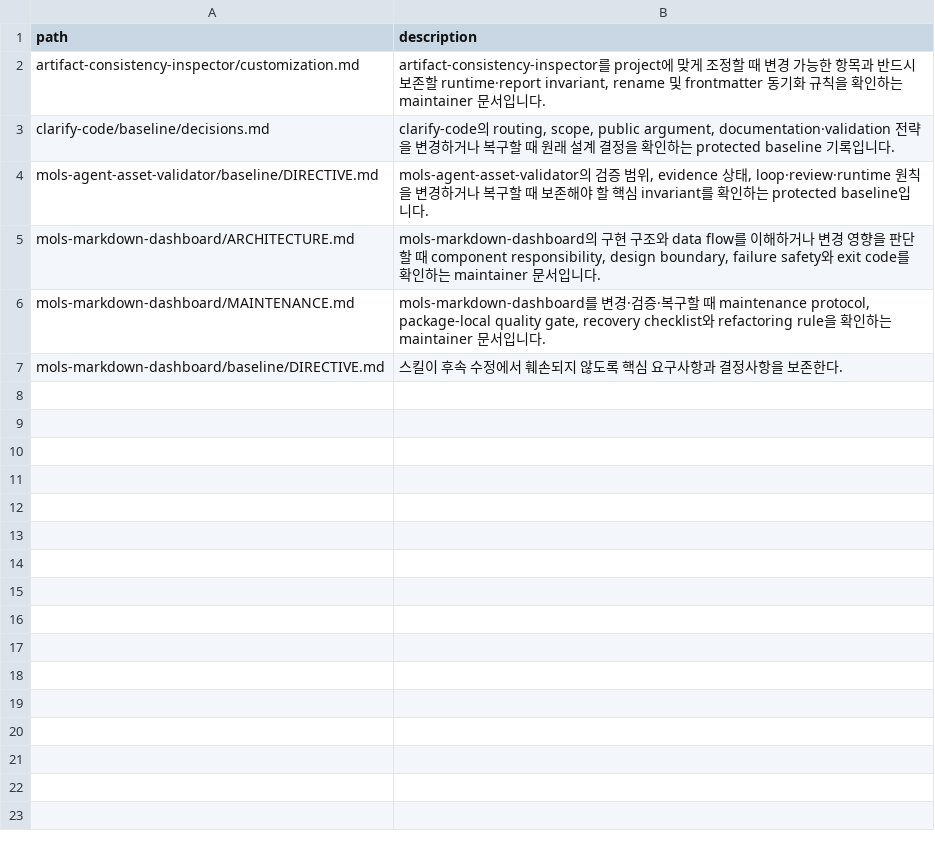
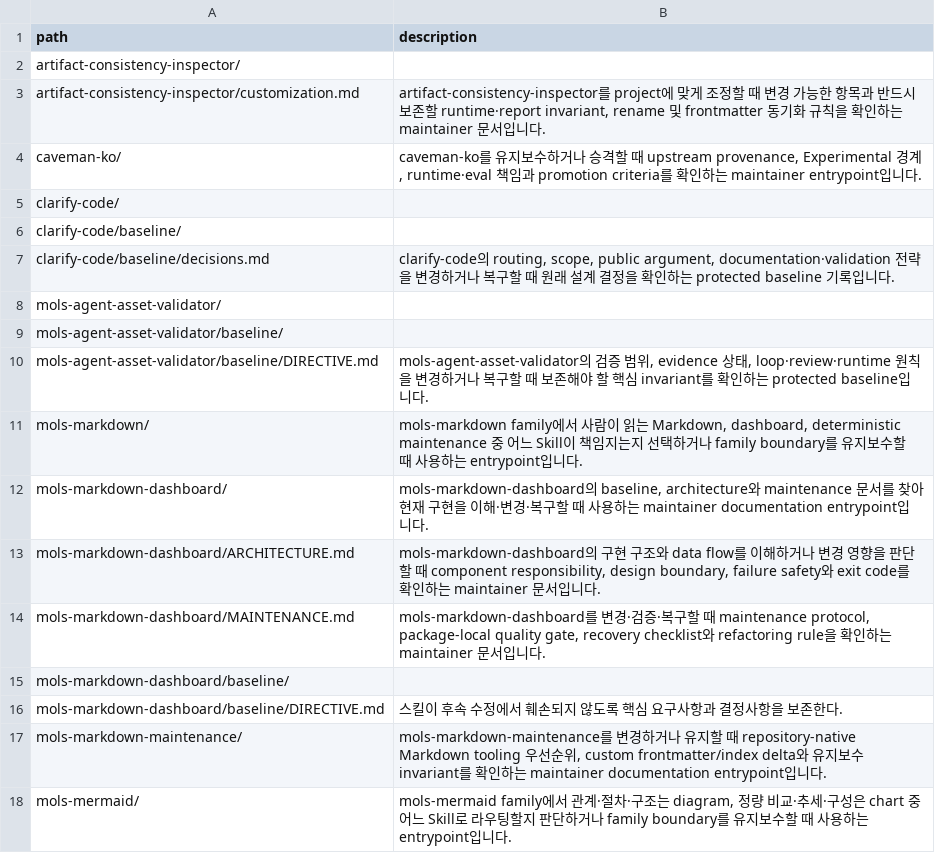
Before and after one commit to mols3131d/mols-agent-assets, a TSV file: docs/skills/INDEX.tsv, drawn as a sheet.

Commit message:
chore: skills index 디렉토리 projection 갱신

```diff
--- a/docs/skills/INDEX.tsv
+++ b/docs/skills/INDEX.tsv
@@ -1,7 +1,18 @@
 path	description
+artifact-consistency-inspector/	
 artifact-consistency-inspector/customization.md	artifact-consistency-inspector를 project에 맞게 조정할 때 변경 가능한 항목과 반드시 보존할 runtime·report invariant, rename 및 frontmatter 동기화 규칙을 확인하는 maintainer 문서입니다.
+caveman-ko/	caveman-ko를 유지보수하거나 승격할 때 upstream provenance, Experimental 경계, runtime·eval 책임과 promotion criteria를 확인하는 maintainer entrypoint입니다.
+clarify-code/	
+clarify-code/baseline/	
 clarify-code/baseline/decisions.md	clarify-code의 routing, scope, public argument, documentation·validation 전략을 변경하거나 복구할 때 원래 설계 결정을 확인하는 protected baseline 기록입니다.
+mols-agent-asset-validator/	
+mols-agent-asset-validator/baseline/	
 mols-agent-asset-validator/baseline/DIRECTIVE.md	mols-agent-asset-validator의 검증 범위, evidence 상태, loop·review·runtime 원칙을 변경하거나 복구할 때 보존해야 할 핵심 invariant를 확인하는 protected baseline입니다.
+mols-markdown/	mols-markdown family에서 사람이 읽는 Markdown, dashboard, deterministic maintenance 중 어느 Skill이 책임지는지 선택하거나 family boundary를 유지보수할 때 사용하는 entrypoint입니다.
+mols-markdown-dashboard/	mols-markdown-dashboard의 baseline, architecture와 maintenance 문서를 찾아 현재 구현을 이해·변경·복구할 때 사용하는 maintainer documentation entrypoint입니다.
 mols-markdown-dashboard/ARCHITECTURE.md	mols-markdown-dashboard의 구현 구조와 data flow를 이해하거나 변경 영향을 판단할 때 component responsibility, design boundary, failure safety와 exit code를 확인하는 maintainer 문서입니다.
 mols-markdown-dashboard/MAINTENANCE.md	mols-markdown-dashboard를 변경·검증·복구할 때 maintenance protocol, package-local quality gate, recovery checklist와 refactoring rule을 확인하는 maintainer 문서입니다.
+mols-markdown-dashboard/baseline/	
 mols-markdown-dashboard/baseline/DIRECTIVE.md	스킬이 후속 수정에서 훼손되지 않도록 핵심 요구사항과 결정사항을 보존한다.
+mols-markdown-maintenance/	mols-markdown-maintenance를 변경하거나 유지할 때 repository-native Markdown tooling 우선순위, custom frontmatter/index delta와 유지보수 invariant를 확인하는 maintainer documentation entrypoint입니다.
+mols-mermaid/	mols-mermaid family에서 관계·절차·구조는 diagram, 정량 비교·추세·구성은 chart 중 어느 Skill로 라우팅할지 판단하거나 family boundary를 유지보수할 때 사용하는 entrypoint입니다.
```
